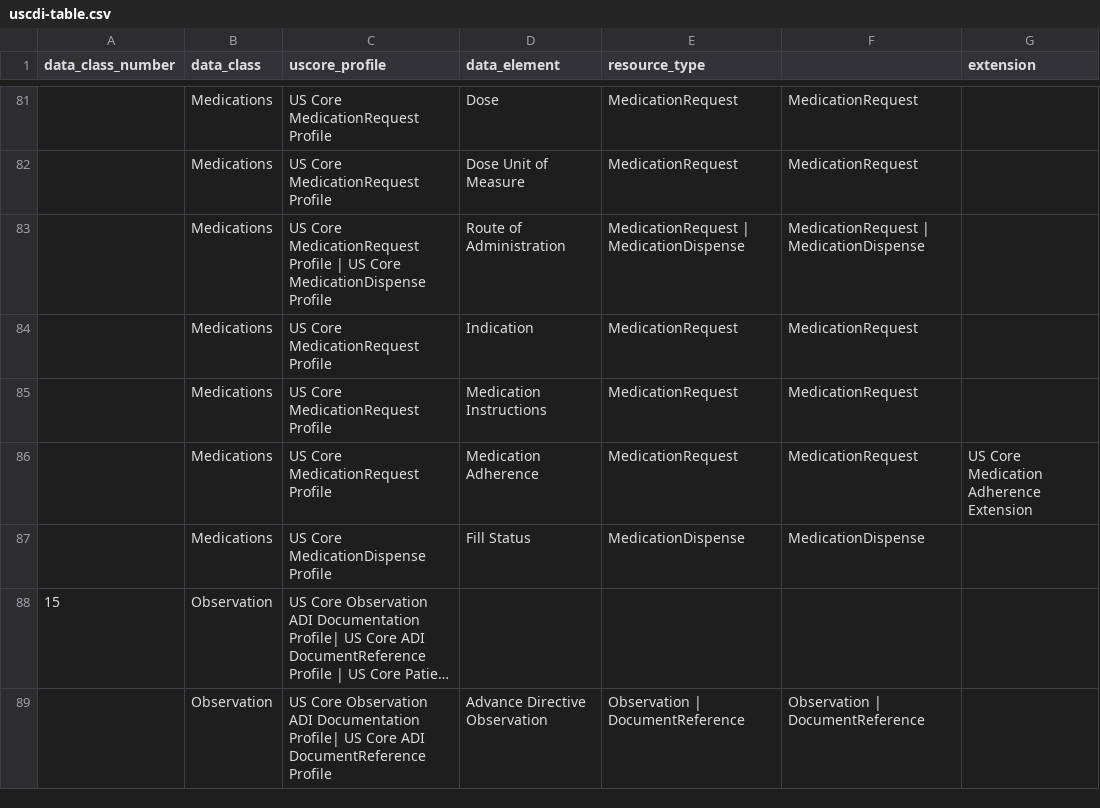
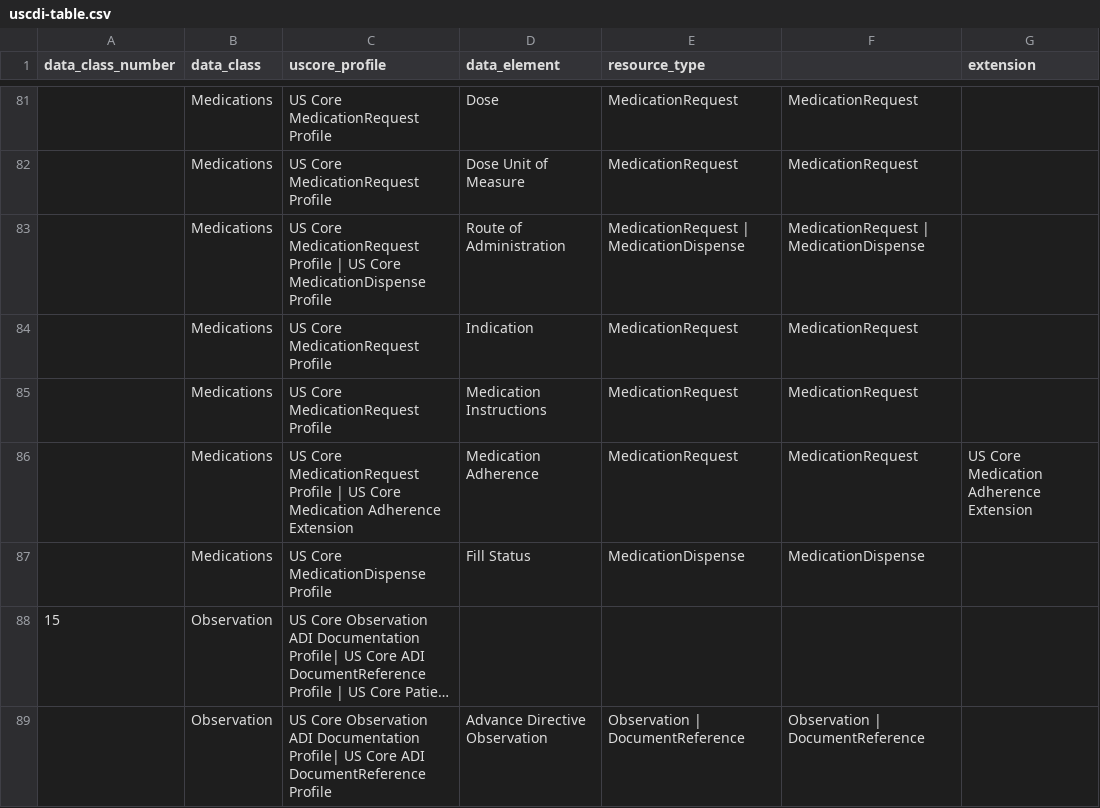
Before and after one commit to HL7/US-Core, a CSV file: input/data/uscdi-table.csv, drawn as a sheet; only a part is shown, gaps mark what is left out; long unchanged cells end in …; the diff covers the shown part only; the diff names each change by its address in the sheet, - before the commit and + after, or states it on an @@ line.

Commit message:
QA USCDI and technical QA

```diff
--- a/input/data/uscdi-table.csv
+++ b/input/data/uscdi-table.csv
-C86 (uscore_profile): …MedicationRequest Profile
+C86 (uscore_profile): …MedicationRequest Profile | US Core Medication Adherence Extension
```
Also changed, not shown: 8 edited cells elsewhere in this file, input/data/additional-uscdi-requirements.csv, input/data/dstu2-r4-table.csv, 28 other files.
